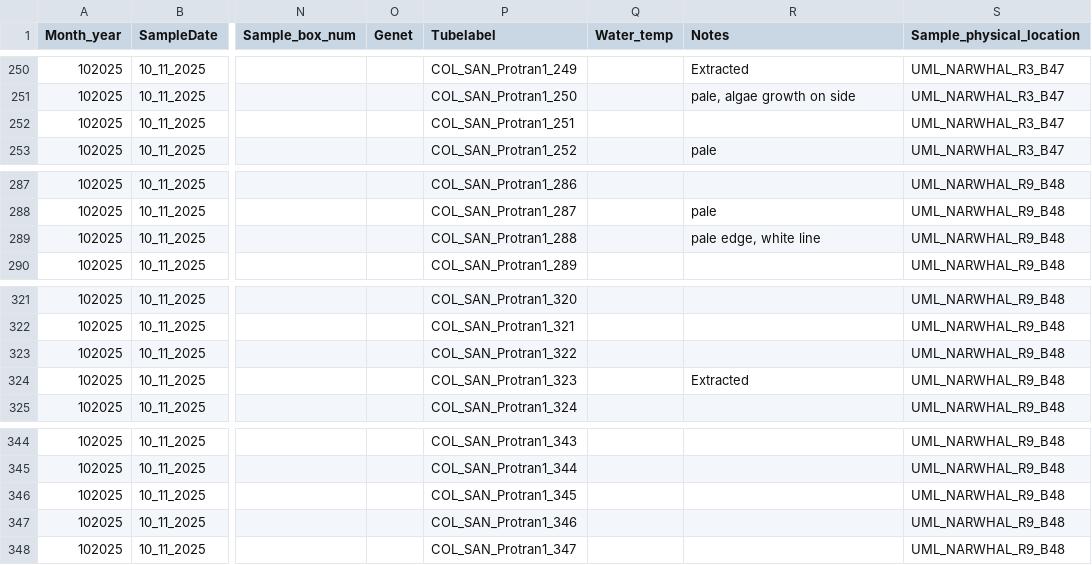
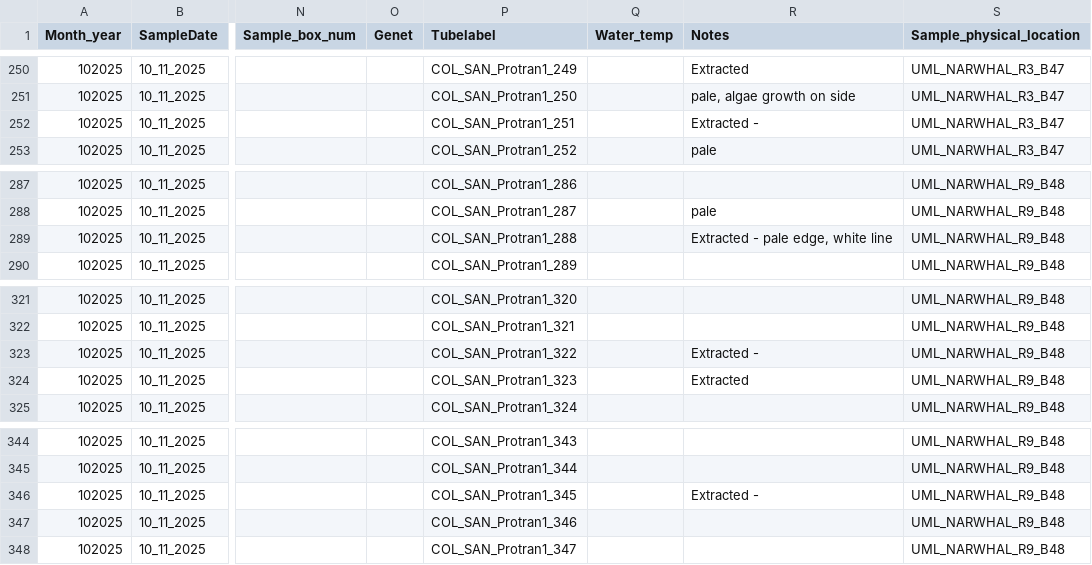
Before and after one commit to GWLab-UML/SAN_CORDAP, a CSV file: Probiotics_Transmission_Data/COL_SAN_protran_sample_data.csv, drawn as a sheet; only a part is shown, gaps mark what is left out; the diff covers the shown part only; the diff names each change by its address in the sheet, - before the commit and + after, or states it on an @@ line.

```diff
--- a/Probiotics_Transmission_Data/COL_SAN_protran_sample_data.csv
+++ b/Probiotics_Transmission_Data/COL_SAN_protran_sample_data.csv
-R252 (Notes): (empty)
+R252 (Notes): Extracted -
-R289 (Notes): pale edge, white line
+R289 (Notes): Extracted - pale edge, white line
-R323 (Notes): (empty)
+R323 (Notes): Extracted -
-R346 (Notes): (empty)
+R346 (Notes): Extracted -
```
Also changed, not shown: 5 edited cells elsewhere in this file, Probiotics_Transmission_Data/Metagenomics_Tracker_Protran.csv.
